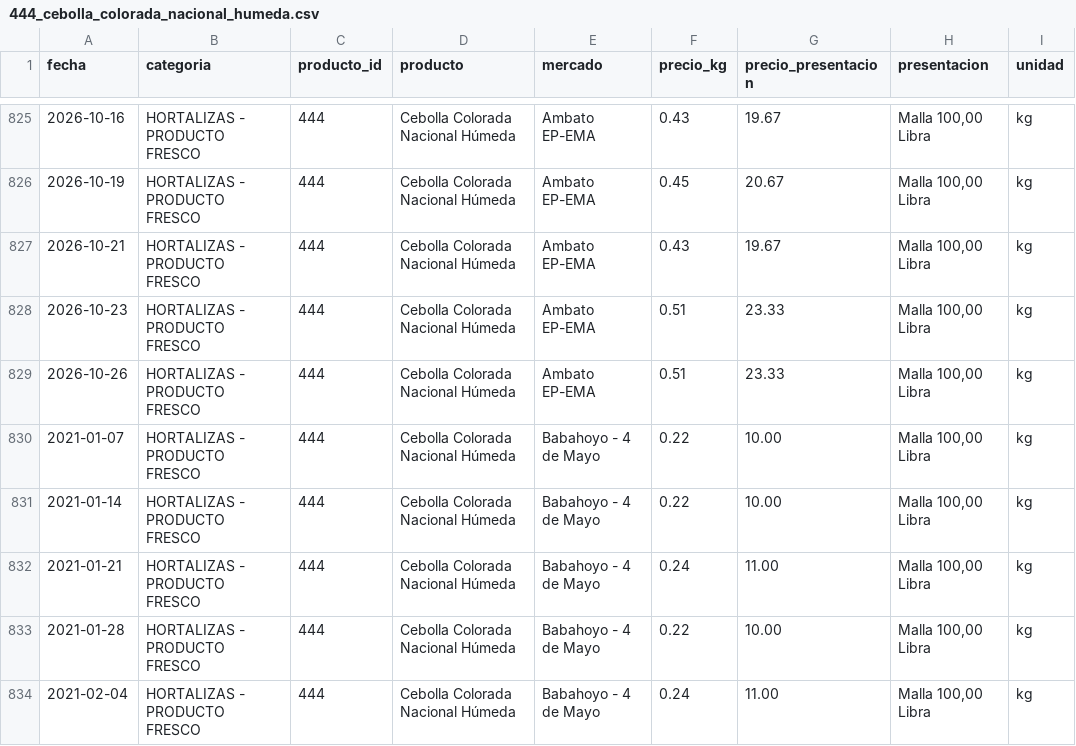
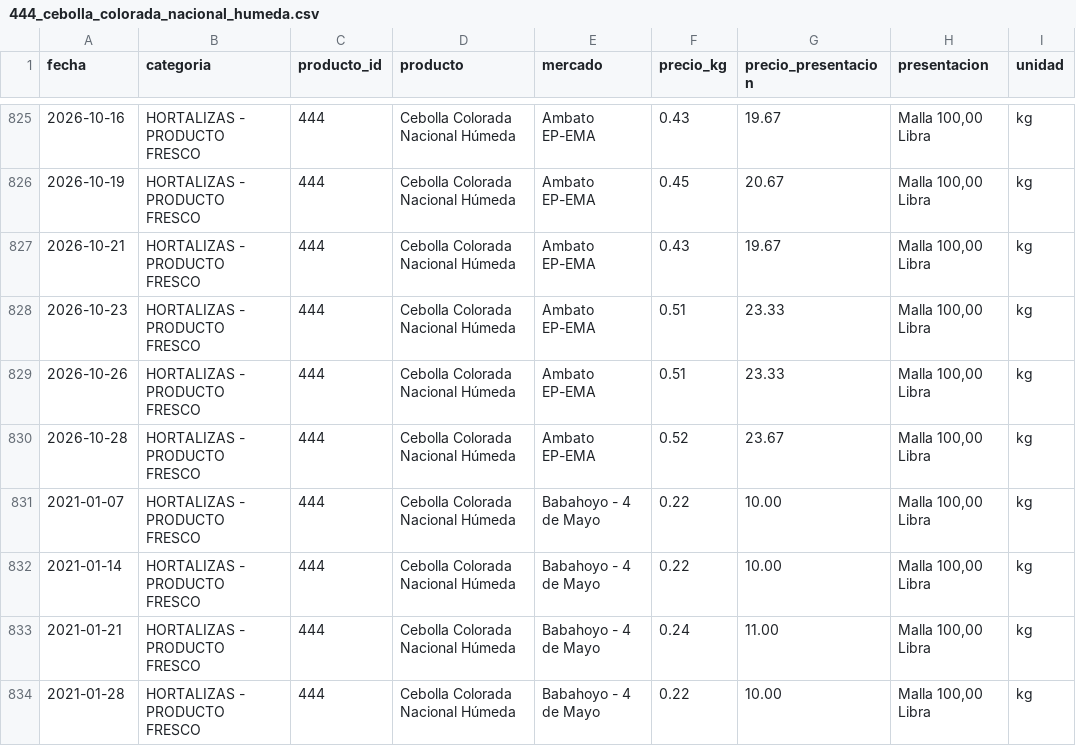
Before and after one commit to alexeperez/precios-agro-ecuador, a CSV file: datos/historico/productos/444_cebolla_colorada_nacional_humeda.csv, drawn as a sheet; only a part is shown, gaps mark what is left out; the shorter side is filled out with more unchanged rows.

```diff
--- a/datos/historico/productos/444_cebolla_colorada_nacional_humeda.csv
+++ b/datos/historico/productos/444_cebolla_colorada_nacional_humeda.csv
@@ -829,2 +829,3 @@
 2026-10-26,HORTALIZAS - PRODUCTO FRESCO,444,Cebolla Colorada Nacional Húmeda,Ambato EP-EMA,0.51,23.33,"Malla 100,00 Libra",kg
+2026-10-28,HORTALIZAS - PRODUCTO FRESCO,444,Cebolla Colorada Nacional Húmeda,Ambato EP-EMA,0.52,23.67,"Malla 100,00 Libra",kg
 2021-01-07,HORTALIZAS - PRODUCTO FRESCO,444,Cebolla Colorada Nacional Húmeda,Babahoyo - 4 de Mayo,0.22,10.00,"Malla 100,00 Libra",kg
```
Also changed, not shown: datos/historico/productos/112_haba_tierna_en_vaina.csv, datos/historico/productos/133_cebolla_blanca_en_rama.csv, 38 other files.
